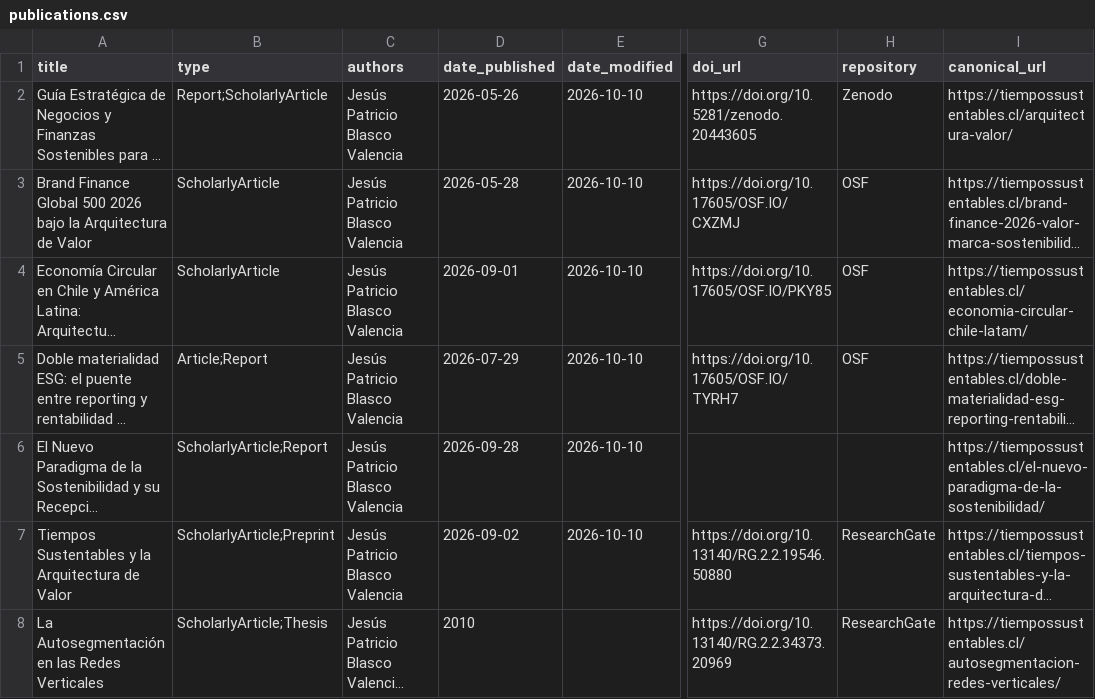
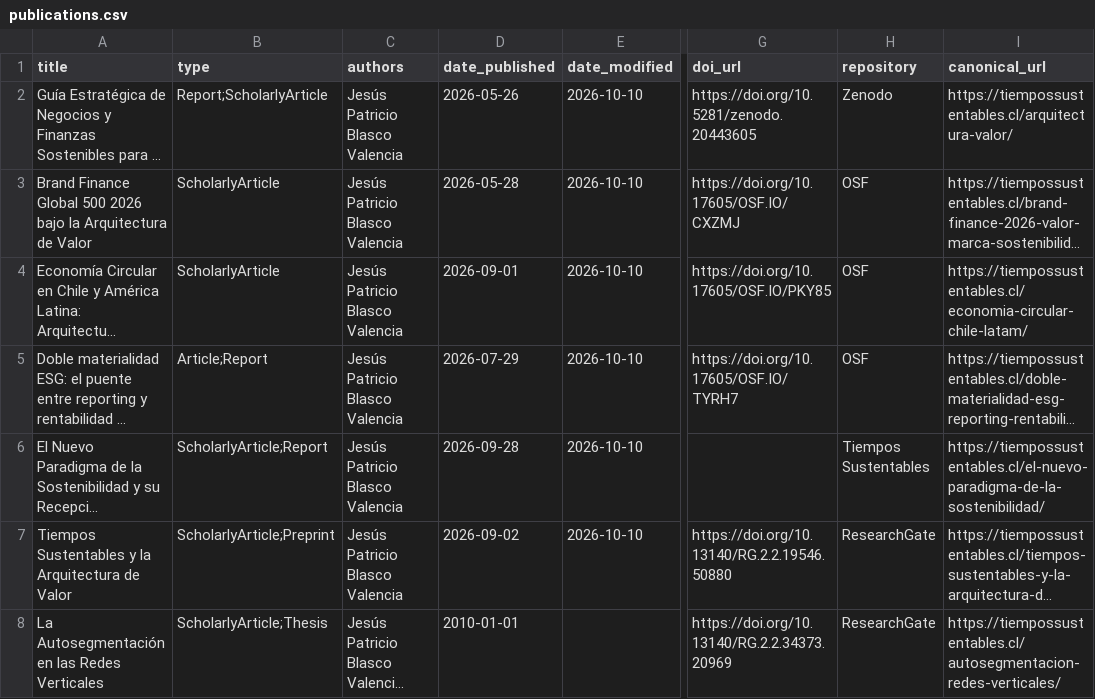
Before and after one commit to Tiempos-Sustentables/tiempos-sustentables-open-data, a CSV file: data/publications.csv, drawn as a sheet; only a part is shown, gaps mark what is left out; long unchanged cells end in …; the diff names each change by its address in the sheet, - before the commit and + after, or states it on an @@ line.

Commit message:
Correct formatting in publications.csv
Updated entries in publications.csv to correct formatting and ensure consistency in the data.

```diff
--- a/data/publications.csv
+++ b/data/publications.csv
-H6 (repository): (empty)
+H6 (repository): Tiempos Sustentables
-D8 (date_published): 2010
+D8 (date_published): 2010-01-01
```
